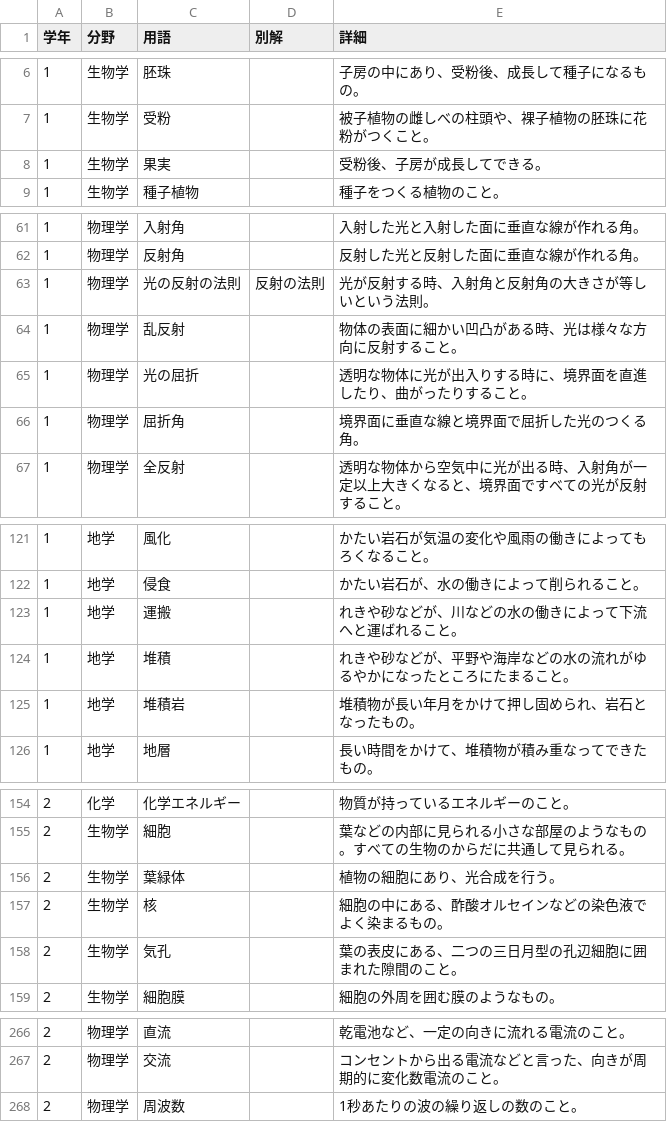
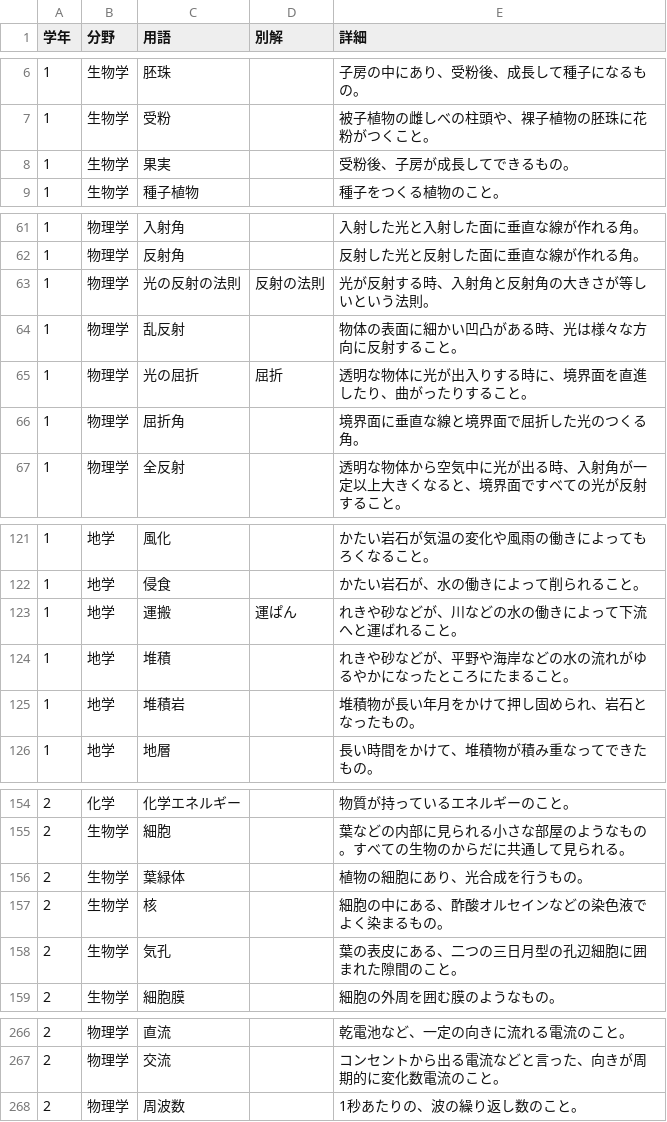
Before and after one commit to kurogee/wordlearning.github.io, a CSV file: science/model/science.csv, drawn as a sheet; only a part is shown, gaps mark what is left out.

Commit message:
理科学習アプリに入力クイズを追加＆science.jsonの内容を編集

```diff
--- a/science/model/science.csv
+++ b/science/model/science.csv
@@ -7,3 +7,3 @@
 1,生物学,受粉,,被子植物の雌しべの柱頭や、裸子植物の胚珠に花粉がつくこと。
-1,生物学,果実,,受粉後、子房が成長してできる。
+1,生物学,果実,,受粉後、子房が成長してできるもの。
 1,生物学,種子植物,,種子をつくる植物のこと。
@@ -64,3 +64,3 @@
 1,物理学,乱反射,,物体の表面に細かい凹凸がある時、光は様々な方向に反射すること。
-1,物理学,光の屈折,,透明な物体に光が出入りする時に、境界面を直進したり、曲がったりすること。
+1,物理学,光の屈折,屈折,透明な物体に光が出入りする時に、境界面を直進したり、曲がったりすること。
 1,物理学,屈折角,,境界面に垂直な線と境界面で屈折した光のつくる角。
@@ -122,3 +122,3 @@
 1,地学,侵食,,かたい岩石が、水の働きによって削られること。
-1,地学,運搬,,れきや砂などが、川などの水の働きによって下流へと運ばれること。
+1,地学,運搬,運ぱん,れきや砂などが、川などの水の働きによって下流へと運ばれること。
 1,地学,堆積,,れきや砂などが、平野や海岸などの水の流れがゆるやかになったところにたまること。
@@ -155,3 +155,3 @@
 2,生物学,細胞,,葉などの内部に見られる小さな部屋のようなもの。すべての生物のからだに共通して見られる。
-2,生物学,葉緑体,,植物の細胞にあり、光合成を行う。
+2,生物学,葉緑体,,植物の細胞にあり、光合成を行うもの。
 2,生物学,核,,細胞の中にある、酢酸オルセインなどの染色液でよく染まるもの。
@@ -267,2 +267,2 @@
 2,物理学,交流,,コンセントから出る電流などと言った、向きが周期的に変化数電流のこと。
-2,物理学,周波数,,1秒あたりの波の繰り返しの数のこと。
+2,物理学,周波数,,1秒あたりの、波の繰り返し数のこと。
```
Also changed, not shown: 5 other files.
